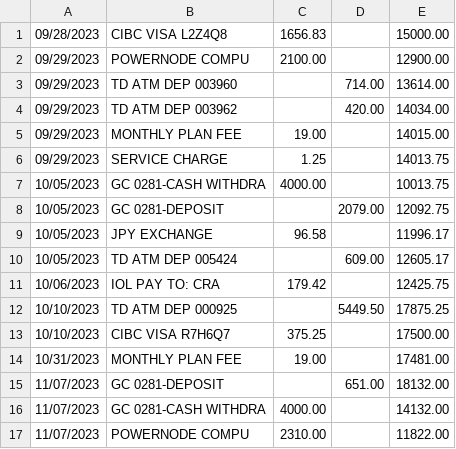
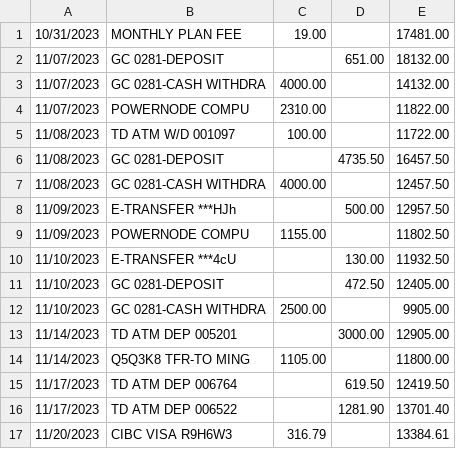
Before and after one commit to MZhou2015/gecon_pub, a CSV file: data2022/pubdata/accact2.csv, drawn as a sheet; only a part is shown; the shorter side is filled out with more unchanged rows.

Commit message:
EndOct

```diff
--- a/data2022/pubdata/accact2.csv
+++ b/data2022/pubdata/accact2.csv
@@ -1,14 +1 @@
-09/28/2023,CIBC VISA    L2Z4Q8 ,1656.83,,15000.00
-09/29/2023,POWERNODE COMPU     ,2100.00,,12900.00
-09/29/2023,TD ATM DEP    003960,,714.00,13614.00
-09/29/2023,TD ATM DEP    003962,,420.00,14034.00
-09/29/2023,MONTHLY PLAN FEE    ,19.00,,14015.00
-09/29/2023,SERVICE CHARGE      ,1.25,,14013.75
-10/05/2023,GC 0281-CASH WITHDRA,4000.00,,10013.75
-10/05/2023,GC 0281-DEPOSIT     ,,2079.00,12092.75
-10/05/2023,JPY EXCHANGE        ,96.58,,11996.17
-10/05/2023,TD ATM DEP    005424,,609.00,12605.17
-10/06/2023,IOL PAY TO: CRA     ,179.42,,12425.75
-10/10/2023,TD ATM DEP    000925,,5449.50,17875.25
-10/10/2023,CIBC VISA    R7H6Q7 ,375.25,,17500.00
 10/31/2023,MONTHLY PLAN FEE    ,19.00,,17481.00
```
